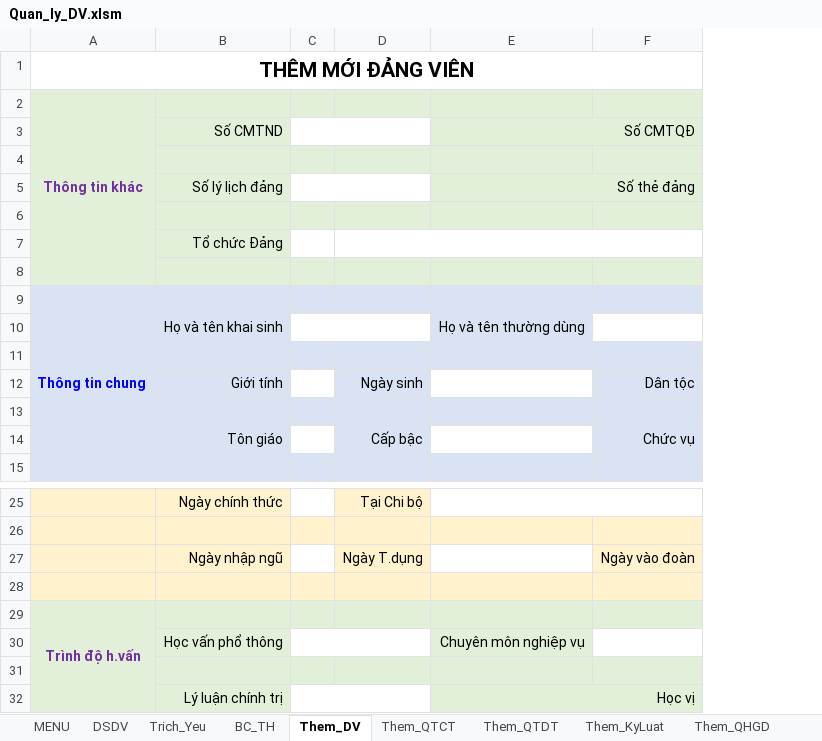
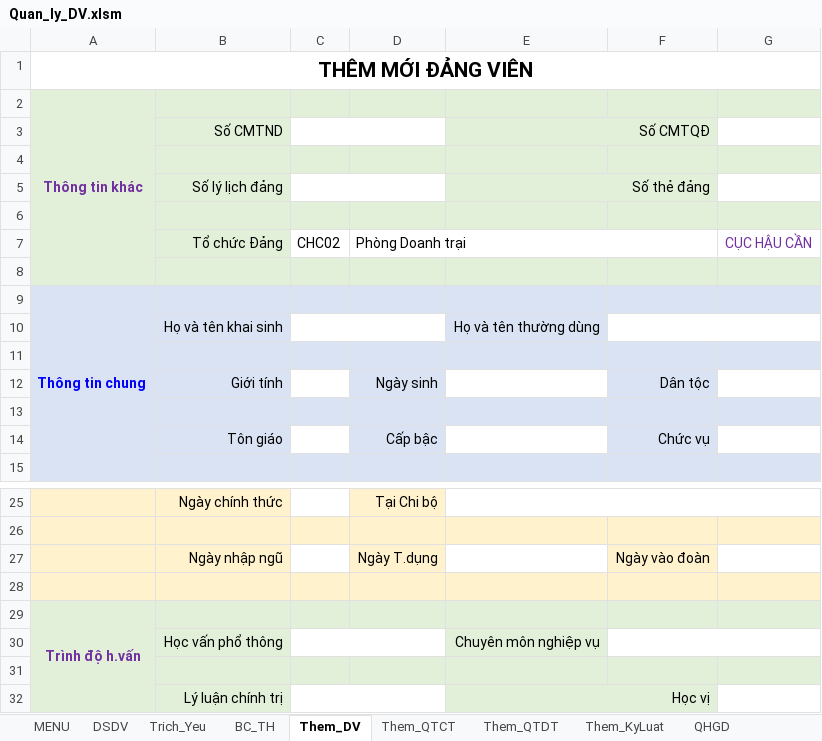
Before and after one commit to khanhn29/quanlydv, an Excel workbook: qldv/Quan_ly_DV.xlsm, sheet Them_DV, drawn as a sheet; only a part is shown, gaps mark what is left out; values as stored, in another font and other column widths than the file's, no borders; charts and pictures not drawn; removed rows and columns are numbered as before the commit, all else as after; the diff names each change by its address in the sheet, - before the commit and + after, or states it on an @@ line.

```diff
--- a/qldv/Quan_ly_DV.xlsm (sheet Them_DV)
+++ b/qldv/Quan_ly_DV.xlsm (sheet Them_DV)
@@ sheet tab unhidden: QHGD @@
-column C, empty
+column C, row 7: CHC02
+column G, row 7: CỤC HẬU CẦN
-D7: (empty)
+D7: Phòng Doanh trại
+F10:G10 merged
+F30:G30 merged
```
Also changed, not shown: sheet Trich_Yeu, sheet Them_QHGD, sheet Them_QTDT, sheet Them_KyLuat, charts or pictures, 1 other file.
